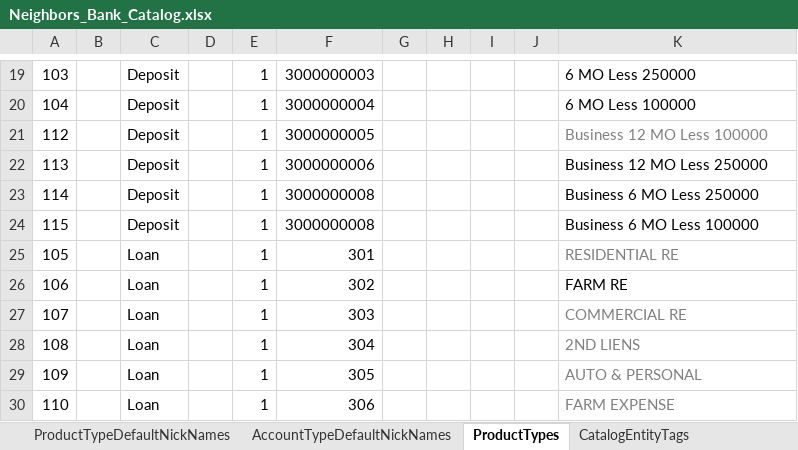
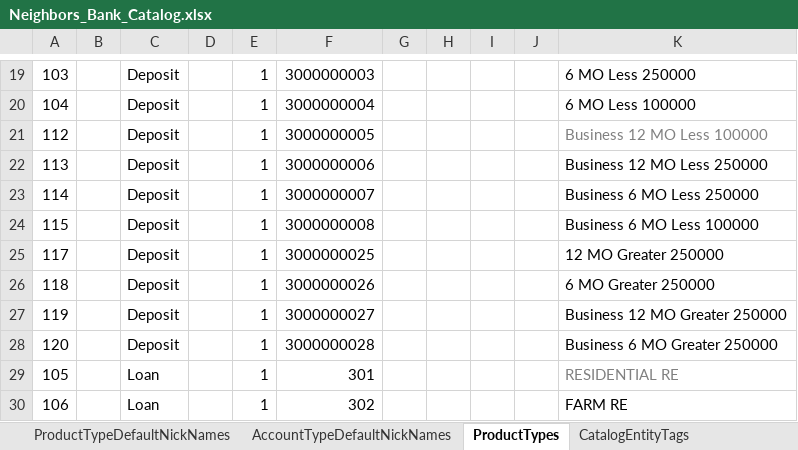
Before and after one commit to nymbusinc/nymbusolbapp, an Excel workbook: banks/neighbors/catalog/Neighbors_Bank_Catalog.xlsx, sheet ProductTypes, drawn as a sheet; only a part is shown, gaps mark what is left out; the shorter side is filled out with more unchanged rows; values as stored, in another font and other column widths than the file's, no borders; the diff names each change by its address in the sheet, - before the commit and + after, or states it on an @@ line.

Commit message:
Update Neighbors_Bank_Catalog.xlsx

```diff
--- a/banks/neighbors/catalog/Neighbors_Bank_Catalog.xlsx (sheet ProductTypes)
+++ b/banks/neighbors/catalog/Neighbors_Bank_Catalog.xlsx (sheet ProductTypes)
-F23: 3000000008
+F23: 3000000007
+row 25: 117 |  | Deposit |  | 1 | 3000000025 |  |  |  |  | 12 MO Greater 250000
+row 26: 118 |  | Deposit |  | 1 | 3000000026 |  |  |  |  | 6 MO Greater 250000
+row 27: 119 |  | Deposit |  | 1 | 3000000027 |  |  |  |  | Business 12 MO Greater 250000
+row 28: 120 |  | Deposit |  | 1 | 3000000028 |  |  |  |  | Business 6 MO Greater 250000
```
Also changed, not shown: sheet ProductTypeDefaultNickNames, sheet ProductTypesStatusTypesMapping.
